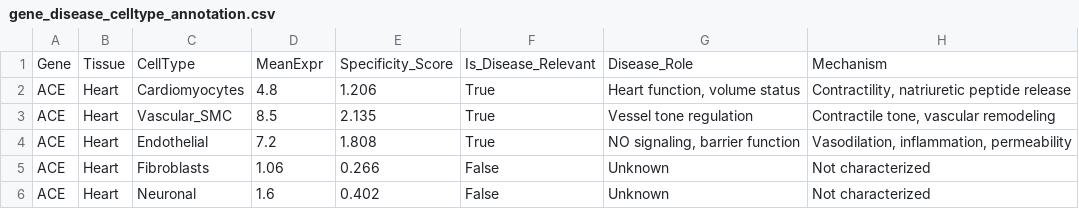
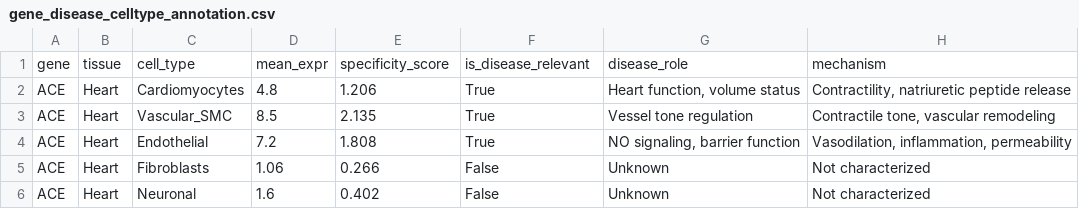
Before and after one commit to Benjamin-JHou/HPCMA, a CSV file: atlas_resource/gene_disease_celltype_annotation.csv, drawn as a sheet; only a part is shown.

```diff
--- a/atlas_resource/gene_disease_celltype_annotation.csv
+++ b/atlas_resource/gene_disease_celltype_annotation.csv
@@ -1,2 +1,2 @@
-Gene,Tissue,CellType,MeanExpr,Specificity_Score,Is_Disease_Relevant,Disease_Role,Mechanism
+gene,tissue,cell_type,mean_expr,specificity_score,is_disease_relevant,disease_role,mechanism
 ACE,Heart,Cardiomyocytes,4.8,1.206,True,"Heart function, volume status","Contractility, natriuretic peptide release"
```
Also changed, not shown: atlas_data_dictionary.csv, atlas_resource/coloc_results.csv, 18 other files.
